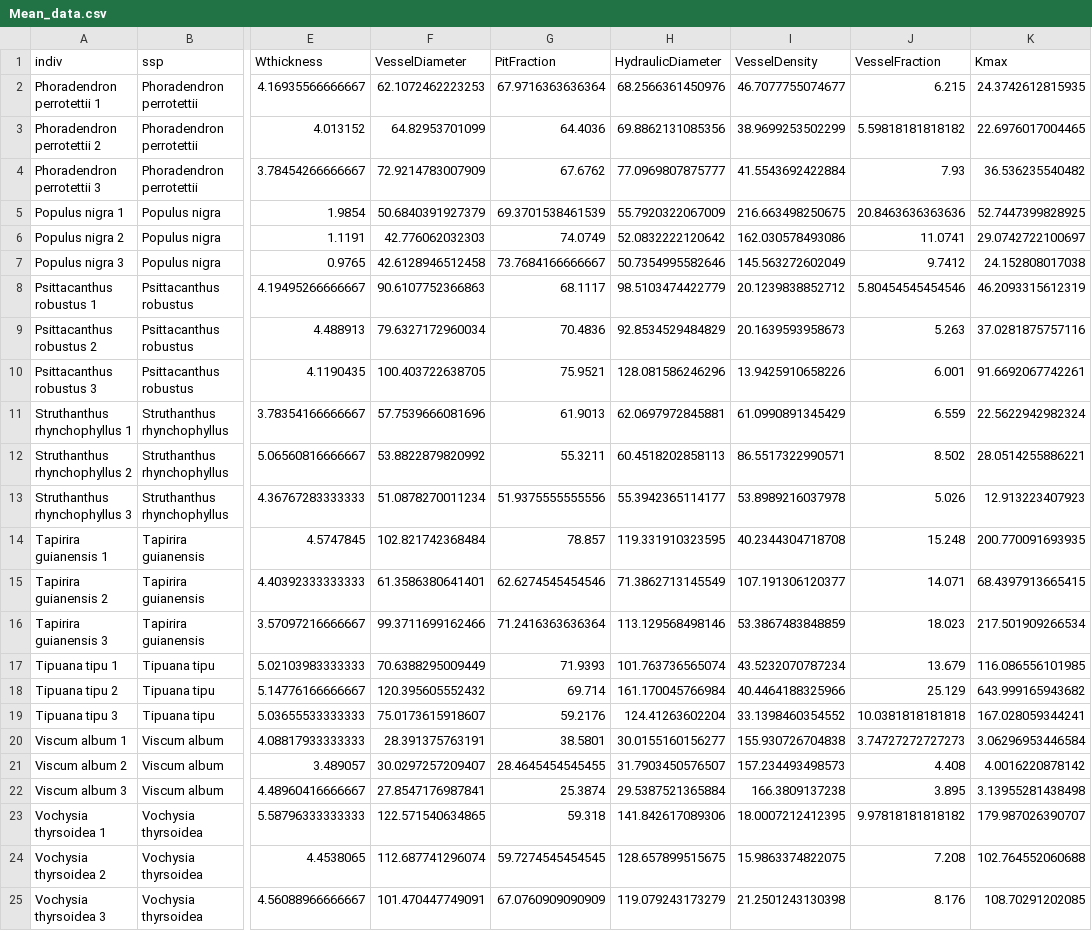
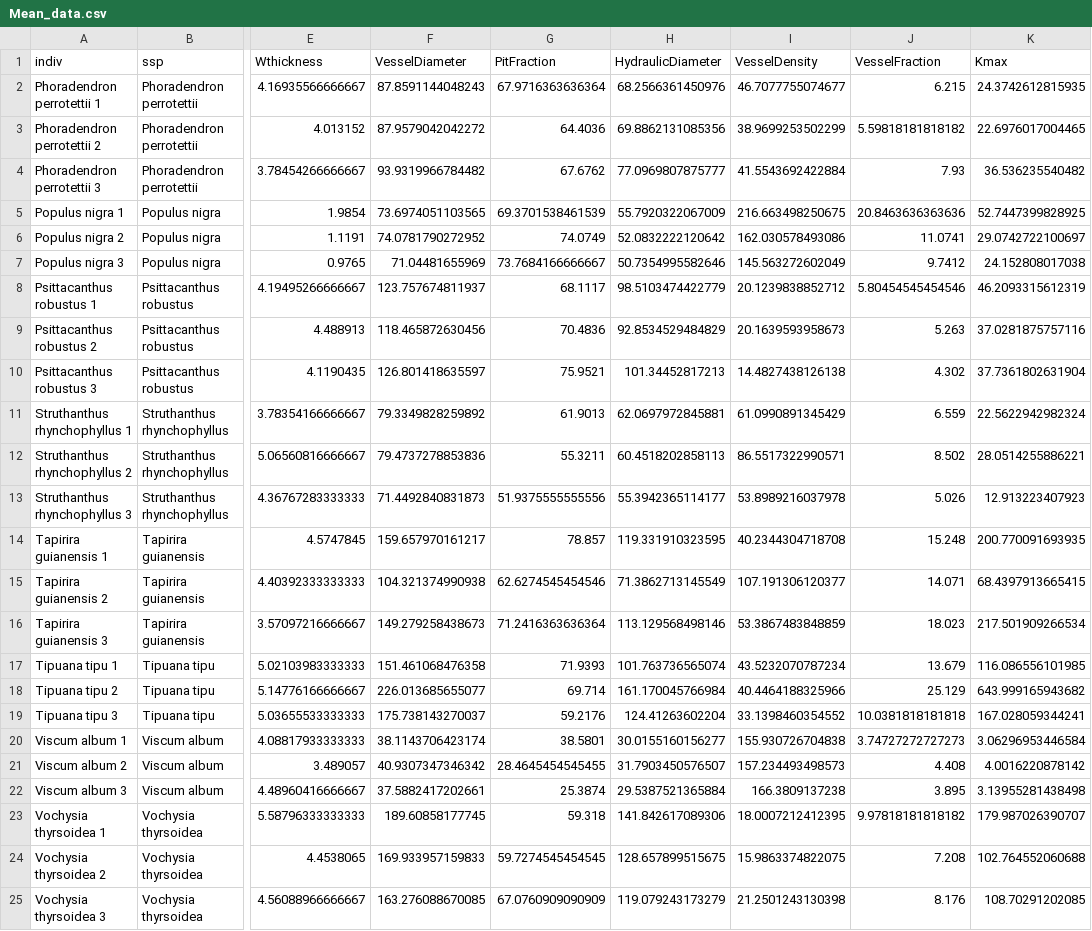
Before and after one commit to VictorSibinelli/Parasite-HostPitMembranes, a CSV file: data/processed/Mean_data.csv, drawn as a sheet; only a part is shown, gaps mark what is left out; the diff names each change by its address in the sheet, - before the commit and + after, or states it on an @@ line.

```diff
--- a/data/processed/Mean_data.csv
+++ b/data/processed/Mean_data.csv
-F2 (VesselDiameter): 62.1072462223253
+F2 (VesselDiameter): 87.8591144048243
-F3 (VesselDiameter): 64.82953701099
+F3 (VesselDiameter): 87.9579042042272
-F4 (VesselDiameter): 72.9214783007909
+F4 (VesselDiameter): 93.9319966784482
-F5 (VesselDiameter): 50.6840391927379
+F5 (VesselDiameter): 73.6974051103565
-F6 (VesselDiameter): 42.776062032303
+F6 (VesselDiameter): 74.0781790272952
-F7 (VesselDiameter): 42.6128946512458
+F7 (VesselDiameter): 71.04481655969
-F8 (VesselDiameter): 90.6107752366863
+F8 (VesselDiameter): 123.757674811937
-F9 (VesselDiameter): 79.6327172960034
+F9 (VesselDiameter): 118.465872630456
-F10 (VesselDiameter): 100.403722638705
+F10 (VesselDiameter): 126.801418635597
-H10 (HydraulicDiameter): 128.081586246296
+H10 (HydraulicDiameter): 101.34452817213
-I10 (VesselDensity): 13.9425910658226
+I10 (VesselDensity): 14.4827438126138
-J10 (VesselFraction): 6.001
+J10 (VesselFraction): 4.302
-K10 (Kmax): 91.6692067742261
+K10 (Kmax): 37.7361802631904
-F11 (VesselDiameter): 57.7539666081696
+F11 (VesselDiameter): 79.3349828259892
-F12 (VesselDiameter): 53.8822879820992
+F12 (VesselDiameter): 79.4737278853836
-F13 (VesselDiameter): 51.0878270011234
+F13 (VesselDiameter): 71.4492840831873
-F14 (VesselDiameter): 102.821742368484
+F14 (VesselDiameter): 159.657970161217
-F15 (VesselDiameter): 61.3586380641401
+F15 (VesselDiameter): 104.321374990938
-F16 (VesselDiameter): 99.3711699162466
+F16 (VesselDiameter): 149.279258438673
-F17 (VesselDiameter): 70.6388295009449
+F17 (VesselDiameter): 151.461068476358
-F18 (VesselDiameter): 120.395605552432
+F18 (VesselDiameter): 226.013685655077
-F19 (VesselDiameter): 75.0173615918607
+F19 (VesselDiameter): 175.738143270037
-F20 (VesselDiameter): 28.391375763191
+F20 (VesselDiameter): 38.1143706423174
-F21 (VesselDiameter): 30.0297257209407
+F21 (VesselDiameter): 40.9307347346342
-F22 (VesselDiameter): 27.8547176987841
+F22 (VesselDiameter): 37.5882417202661
-F23 (VesselDiameter): 122.571540634865
+F23 (VesselDiameter): 189.60858177745
-F24 (VesselDiameter): 112.687741296074
+F24 (VesselDiameter): 169.933957159833
-F25 (VesselDiameter): 101.470447749091
+F25 (VesselDiameter): 163.276088670085
```
Also changed, not shown: data/processed/HydraulicData.csv, data/processed/Median_data.csv, 28 other files.
